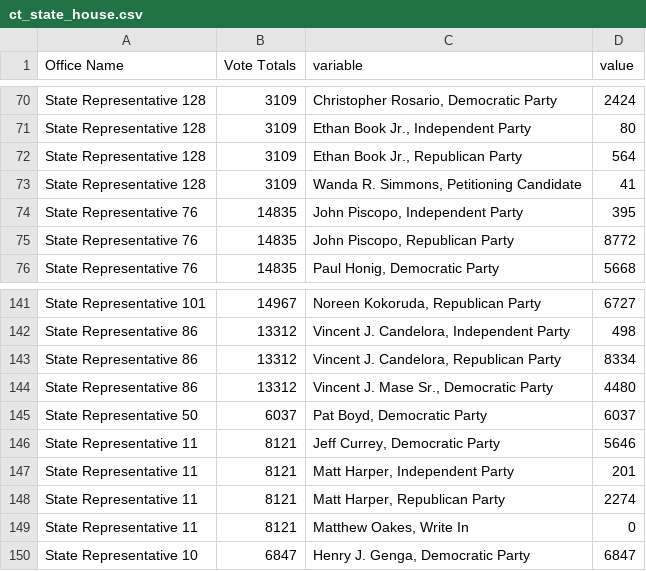
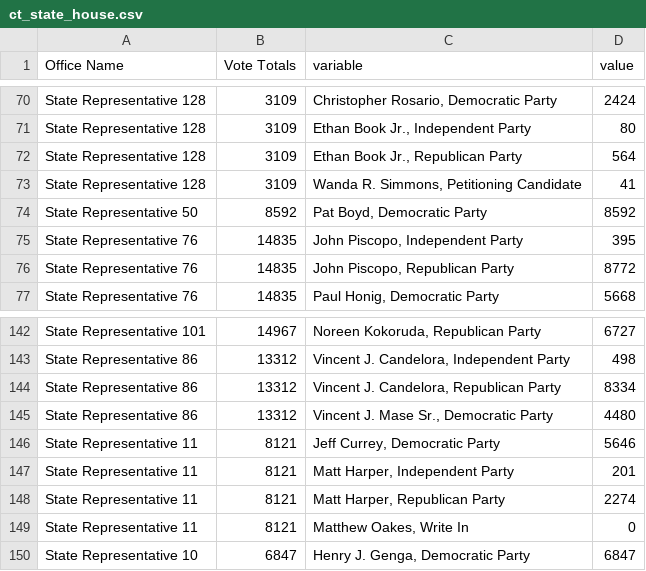
Before and after one commit to kpananjady/my-portfolio2, a CSV file: src/data/election_2020/ct_state_house.csv, drawn as a sheet; only a part is shown, gaps mark what is left out; removed rows and columns are numbered as before the commit, all else as after; the diff names each change by its address in the sheet, - before the commit and + after, or states it on an @@ line.

```diff
--- a/src/data/election_2020/ct_state_house.csv
+++ b/src/data/election_2020/ct_state_house.csv
+row 74: State Representative 50 | 8592 | Pat Boyd, Democratic Party | 8592
-row 145: State Representative 50 | 6037 | Pat Boyd, Democratic Party | 6037
```
Also changed, not shown: src/data/election_2020/ct_state_senate.csv, src/data/election_2020/presidential.csv, 13 other files.
